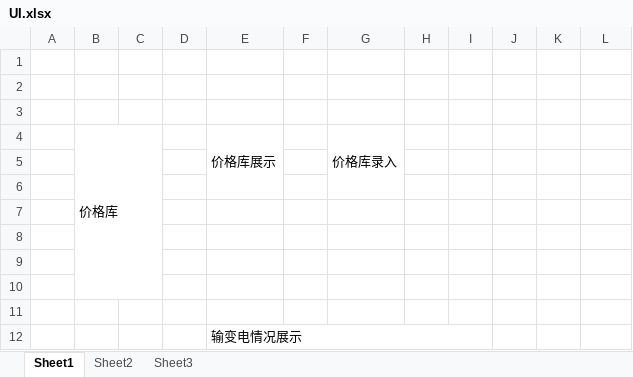
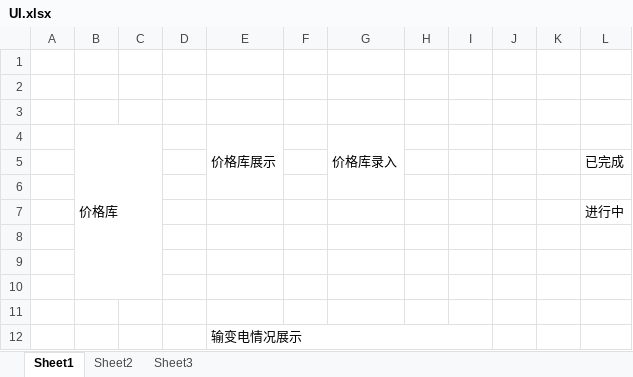
Before and after one commit to Patrick-Wang/TBEA_Repo, an Excel workbook: TBEA/BusinessPerformance/Documentation/UI.xlsx, sheet Sheet1, drawn as a sheet; only a part is shown; values as stored, in another font and other column widths than the file's, no cell formats; removed rows and columns are numbered as before the commit, all else as after; the diff names each change by its address in the sheet, - before the commit and + after, or states it on an @@ line.

Commit message:
update

```diff
--- a/TBEA/BusinessPerformance/Documentation/UI.xlsx (sheet Sheet1)
+++ b/TBEA/BusinessPerformance/Documentation/UI.xlsx (sheet Sheet1)
-E4:E6 merged
+E4:E6 merged
-G4:G6 merged
+G4:G6 merged
+row 5:  |  |  |  |  |  |  |  |  |  |  | 已完成
-L7: (empty)
+L7: 进行中
-row 7: (empty)
```
Also changed, not shown: cell formats.
